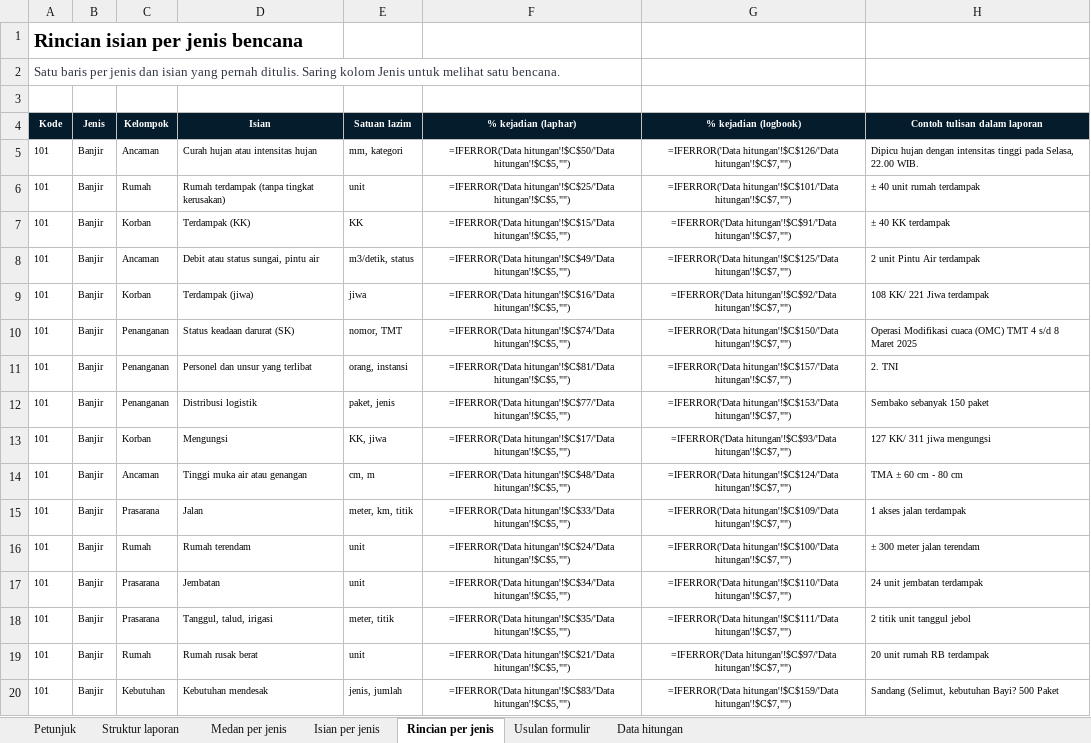
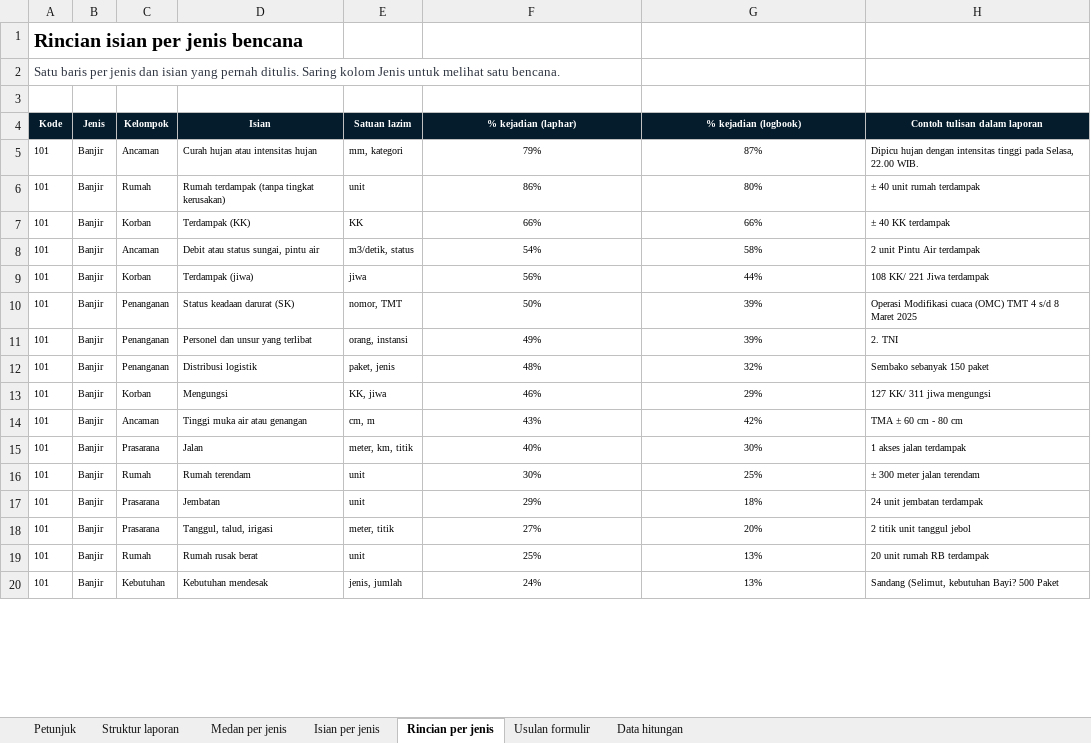
Before and after one commit to terasurbannetwork/poskokarhutla, an Excel workbook: data/kajian-bnpb/standar-data-bencana/keluaran/04 Landasan Formulir Pelaporan/Landasan Formulir Pelaporan Bencana 241126.xlsx, sheet Rincian per jenis, drawn as a sheet; only a part is shown; values as stored, in another font and other column widths than the file's, no borders; formulas without a stored value are shown as written; conditional formats not drawn; the diff covers the shown part only; the diff names each change by its address in the sheet, - before the commit and + after, or states it on an @@ line.

```diff
--- a/data/kajian-bnpb/standar-data-bencana/keluaran/04 Landasan Formulir Pelaporan/Landasan Formulir Pelaporan Bencana 241126.xlsx (sheet Rincian per jenis)
+++ b/data/kajian-bnpb/standar-data-bencana/keluaran/04 Landasan Formulir Pelaporan/Landasan Formulir Pelaporan Bencana 241126.xlsx (sheet Rincian per jenis)
-F5 (% kejadian (laphar)): =IFERROR('Data hitungan'!$C$50/'Data hitungan'!$C$5,"")
+F5 (% kejadian (laphar)): 79%
-G5 (% kejadian (logbook)): =IFERROR('Data hitungan'!$C$126/'Data hitungan'!$C$7,"")
+G5 (% kejadian (logbook)): 87%
-F6 (% kejadian (laphar)): =IFERROR('Data hitungan'!$C$25/'Data hitungan'!$C$5,"")
+F6 (% kejadian (laphar)): 86%
-G6 (% kejadian (logbook)): =IFERROR('Data hitungan'!$C$101/'Data hitungan'!$C$7,"")
+G6 (% kejadian (logbook)): 80%
-F7 (% kejadian (laphar)): =IFERROR('Data hitungan'!$C$15/'Data hitungan'!$C$5,"")
+F7 (% kejadian (laphar)): 66%
-G7 (% kejadian (logbook)): =IFERROR('Data hitungan'!$C$91/'Data hitungan'!$C$7,"")
+G7 (% kejadian (logbook)): 66%
-F8 (% kejadian (laphar)): =IFERROR('Data hitungan'!$C$49/'Data hitungan'!$C$5,"")
+F8 (% kejadian (laphar)): 54%
-G8 (% kejadian (logbook)): =IFERROR('Data hitungan'!$C$125/'Data hitungan'!$C$7,"")
+G8 (% kejadian (logbook)): 58%
-F9 (% kejadian (laphar)): =IFERROR('Data hitungan'!$C$16/'Data hitungan'!$C$5,"")
+F9 (% kejadian (laphar)): 56%
-G9 (% kejadian (logbook)): =IFERROR('Data hitungan'!$C$92/'Data hitungan'!$C$7,"")
+G9 (% kejadian (logbook)): 44%
-F10 (% kejadian (laphar)): =IFERROR('Data hitungan'!$C$74/'Data hitungan'!$C$5,"")
+F10 (% kejadian (laphar)): 50%
-G10 (% kejadian (logbook)): =IFERROR('Data hitungan'!$C$150/'Data hitungan'!$C$7,"")
+G10 (% kejadian (logbook)): 39%
-F11 (% kejadian (laphar)): =IFERROR('Data hitungan'!$C$81/'Data hitungan'!$C$5,"")
+F11 (% kejadian (laphar)): 49%
-G11 (% kejadian (logbook)): =IFERROR('Data hitungan'!$C$157/'Data hitungan'!$C$7,"")
+G11 (% kejadian (logbook)): 39%
-F12 (% kejadian (laphar)): =IFERROR('Data hitungan'!$C$77/'Data hitungan'!$C$5,"")
+F12 (% kejadian (laphar)): 48%
-G12 (% kejadian (logbook)): =IFERROR('Data hitungan'!$C$153/'Data hitungan'!$C$7,"")
+G12 (% kejadian (logbook)): 32%
-F13 (% kejadian (laphar)): =IFERROR('Data hitungan'!$C$17/'Data hitungan'!$C$5,"")
+F13 (% kejadian (laphar)): 46%
-G13 (% kejadian (logbook)): =IFERROR('Data hitungan'!$C$93/'Data hitungan'!$C$7,"")
+G13 (% kejadian (logbook)): 29%
-F14 (% kejadian (laphar)): =IFERROR('Data hitungan'!$C$48/'Data hitungan'!$C$5,"")
+F14 (% kejadian (laphar)): 43%
-G14 (% kejadian (logbook)): =IFERROR('Data hitungan'!$C$124/'Data hitungan'!$C$7,"")
+G14 (% kejadian (logbook)): 42%
-F15 (% kejadian (laphar)): =IFERROR('Data hitungan'!$C$33/'Data hitungan'!$C$5,"")
+F15 (% kejadian (laphar)): 40%
-G15 (% kejadian (logbook)): =IFERROR('Data hitungan'!$C$109/'Data hitungan'!$C$7,"")
+G15 (% kejadian (logbook)): 30%
-F16 (% kejadian (laphar)): =IFERROR('Data hitungan'!$C$24/'Data hitungan'!$C$5,"")
+F16 (% kejadian (laphar)): 30%
-G16 (% kejadian (logbook)): =IFERROR('Data hitungan'!$C$100/'Data hitungan'!$C$7,"")
+G16 (% kejadian (logbook)): 25%
-F17 (% kejadian (laphar)): =IFERROR('Data hitungan'!$C$34/'Data hitungan'!$C$5,"")
+F17 (% kejadian (laphar)): 29%
-G17 (% kejadian (logbook)): =IFERROR('Data hitungan'!$C$110/'Data hitungan'!$C$7,"")
+G17 (% kejadian (logbook)): 18%
-F18 (% kejadian (laphar)): =IFERROR('Data hitungan'!$C$35/'Data hitungan'!$C$5,"")
+F18 (% kejadian (laphar)): 27%
-G18 (% kejadian (logbook)): =IFERROR('Data hitungan'!$C$111/'Data hitungan'!$C$7,"")
+G18 (% kejadian (logbook)): 20%
-F19 (% kejadian (laphar)): =IFERROR('Data hitungan'!$C$21/'Data hitungan'!$C$5,"")
+F19 (% kejadian (laphar)): 25%
-G19 (% kejadian (logbook)): =IFERROR('Data hitungan'!$C$97/'Data hitungan'!$C$7,"")
+G19 (% kejadian (logbook)): 13%
-F20 (% kejadian (laphar)): =IFERROR('Data hitungan'!$C$83/'Data hitungan'!$C$5,"")
+F20 (% kejadian (laphar)): 24%
-G20 (% kejadian (logbook)): =IFERROR('Data hitungan'!$C$159/'Data hitungan'!$C$7,"")
+G20 (% kejadian (logbook)): 13%
```
Also changed, not shown: 1140 edited cells elsewhere in this sheet, sheet Isian per jenis, sheet Medan per jenis, sheet Usulan formulir, charts or pictures, 45 other files.
